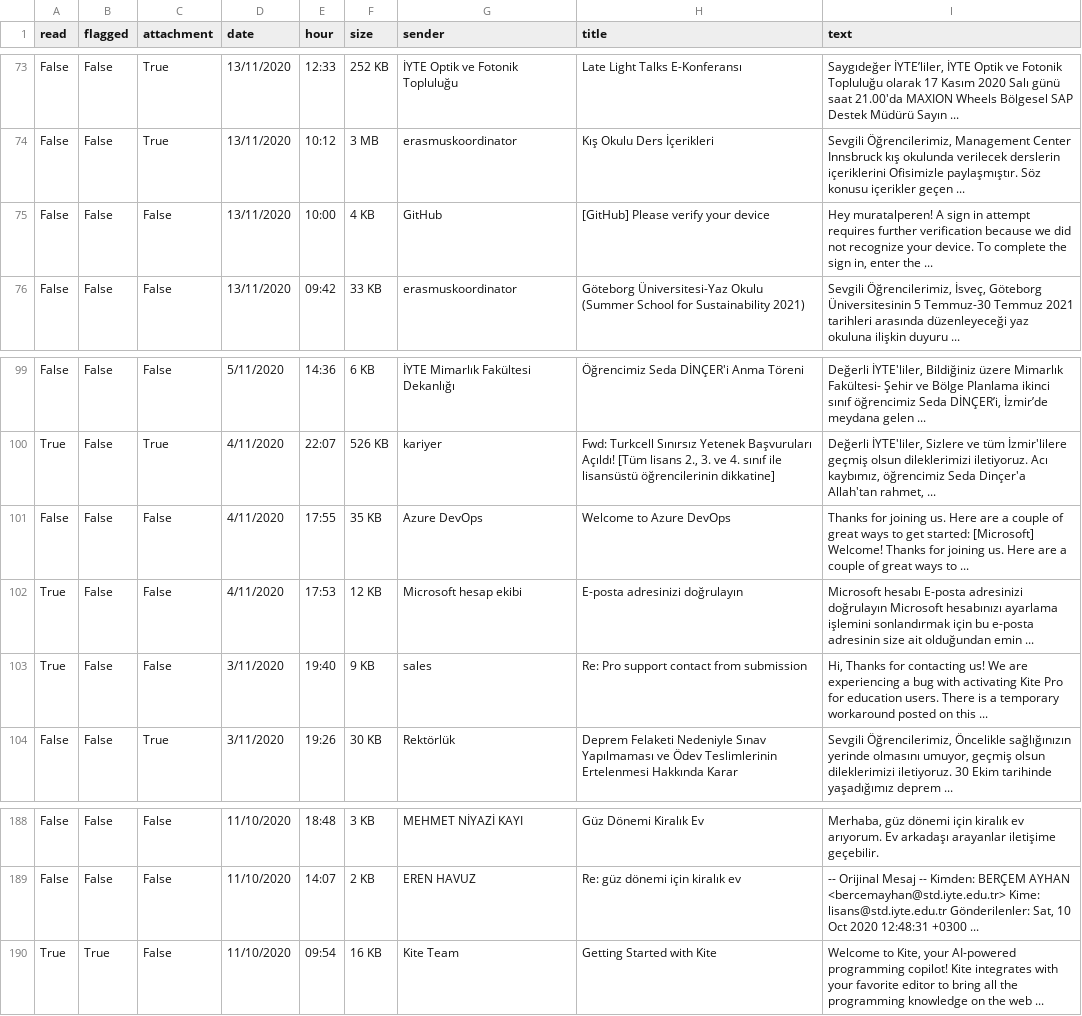
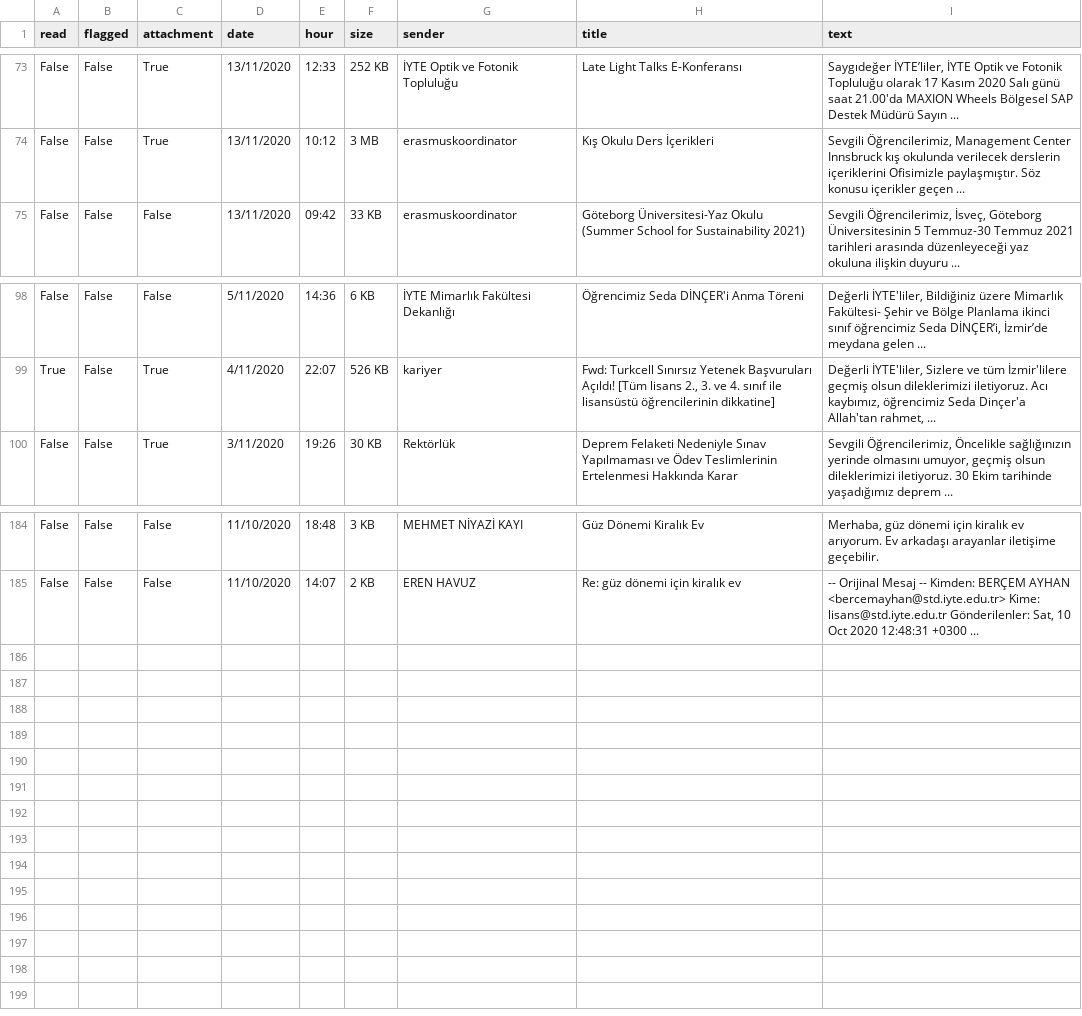
Before and after one commit to muratalperen/iyteMail, a CSV file: iyteMail.csv, drawn as a sheet; only a part is shown, gaps mark what is left out; the diff names each change by its address in the sheet, - before the commit and + after, or states it on an @@ line.

Commit message:
Mail csv dosyası düzenlemesi

```diff
--- a/iyteMail.csv
+++ b/iyteMail.csv
-row 75: False | False | False | 13/11/2020 | 10:00 | 4 KB | GitHub | [GitHub] Please verify your device | Hey muratalperen! A sign in attempt requires further verification because we did not recognize your device. To complete the sign in, enter the ...
-row 101: False | False | False | 4/11/2020 | 17:55 | 35 KB | Azure DevOps | Welcome to Azure DevOps | Thanks for joining us. Here are a couple of great ways to get started: [Microsoft] Welcome! Thanks for joining us. Here are a couple of great ways to ...
-row 102: True | False | False | 4/11/2020 | 17:53 | 12 KB | Microsoft hesap ekibi | E-posta adresinizi doğrulayın | Microsoft hesabı E-posta adresinizi doğrulayın Microsoft hesabınızı ayarlama işlemini sonlandırmak için bu e-posta adresinin size ait olduğundan emin ...
-row 103: True | False | False | 3/11/2020 | 19:40 | 9 KB | sales | Re: Pro support contact from submission | Hi, Thanks for contacting us! We are experiencing a bug with activating Kite Pro for education users. There is a temporary workaround posted on this ...
-row 190: True | True | False | 11/10/2020 | 09:54 | 16 KB | Kite Team | Getting Started with Kite | Welcome to Kite, your AI-powered programming copilot! Kite integrates with your favorite editor to bring all the programming knowledge on the web ...
```
